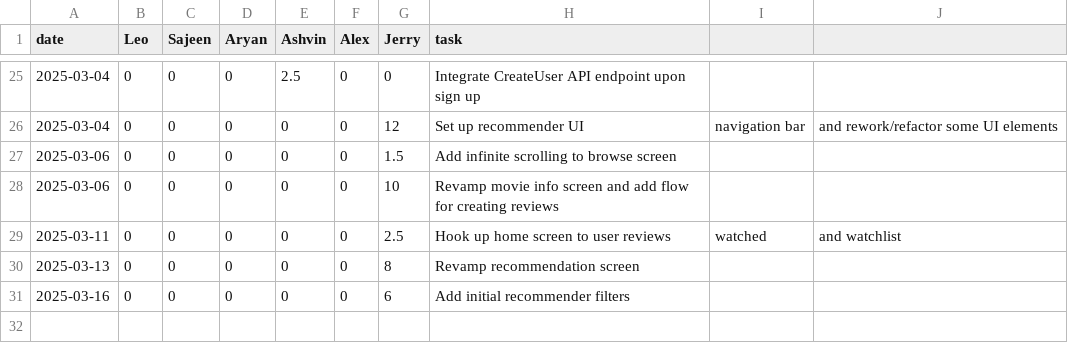
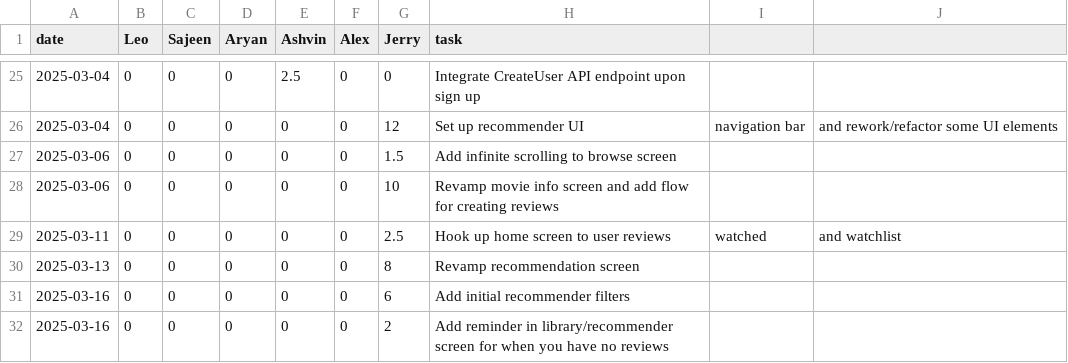
Before and after one commit to lfeng100/Flick-Pick, a CSV file: timelog.csv, drawn as a sheet; only a part is shown, gaps mark what is left out; the diff names each change by its address in the sheet, - before the commit and + after, or states it on an @@ line.

Commit message:
Add reminder in library/recommender screen for when you have no reviews

```diff
--- a/timelog.csv
+++ b/timelog.csv
+row 32: 2025-03-16 | 0 | 0 | 0 | 0 | 0 | 2 | Add reminder in library/recommender screen for when you have no reviews
```
Also changed, not shown: 7 other files.
